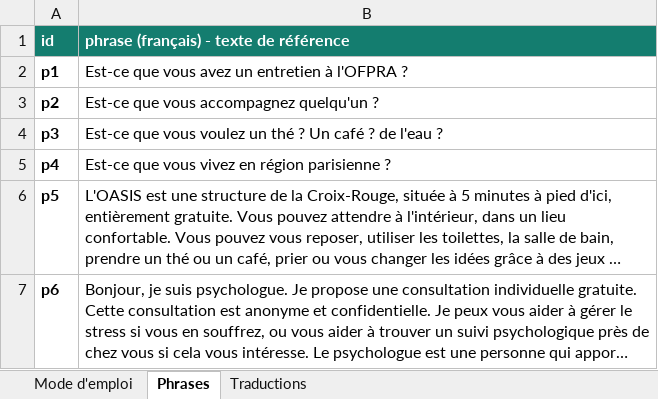
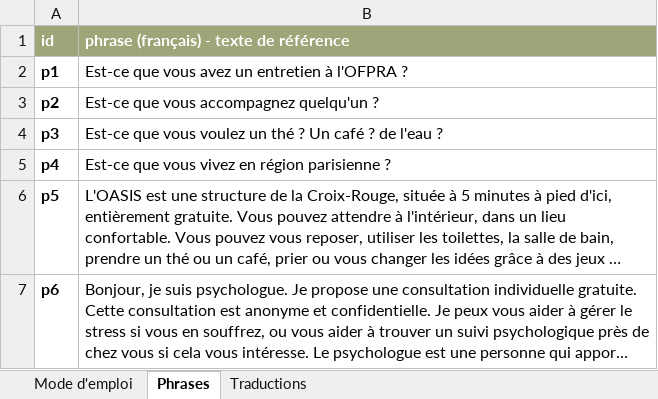
Before and after one commit to oasis-crf/oasis-crf.github.io, an Excel workbook: data_traduction.xlsx, sheet Phrases, drawn as a sheet; long unchanged cells end in …; values as stored, in another font and other column widths than the file's, no borders; the diff names each change by its address in the sheet, - before the commit and + after, or states it on an @@ line.

```diff
--- a/data_traduction.xlsx (sheet Phrases)
+++ b/data_traduction.xlsx (sheet Phrases)
-A1:B1 fill: #147D6F
+A1:B1 fill: #9DA679
```
Also changed, not shown: sheet Mode d'emploi, 7 other files.
